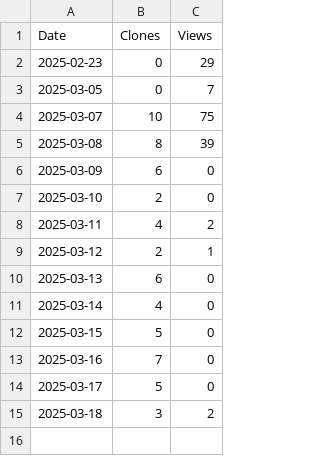
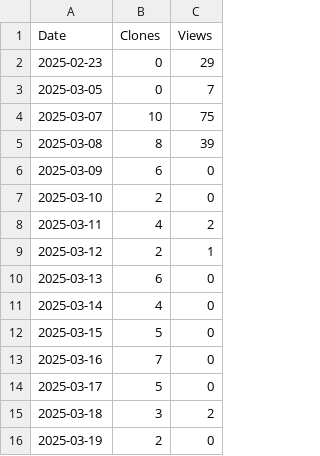
Before and after one commit to JinmingZhuang/Aries_Local, a CSV file: assets/Aries_Local.csv, drawn as a sheet; the diff names each change by its address in the sheet, - before the commit and + after, or states it on an @@ line.

```diff
--- a/assets/Aries_Local.csv
+++ b/assets/Aries_Local.csv
+row 16: 2025-03-19 | 2 | 0
```
Also changed, not shown: 1 other file.
